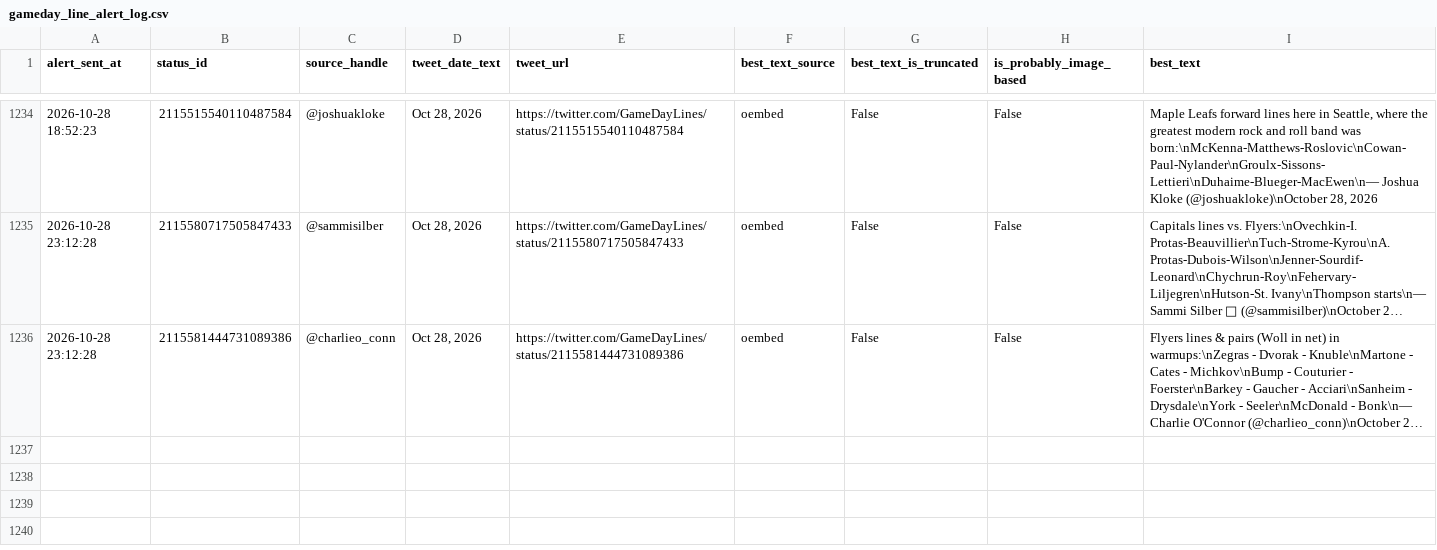
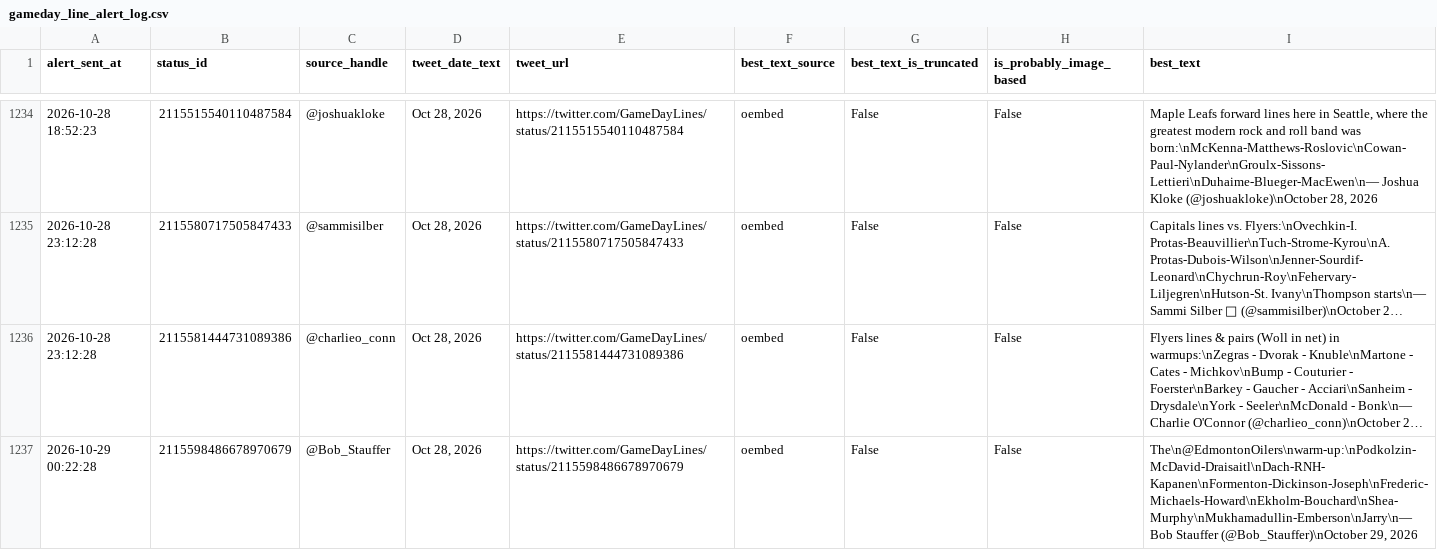
Before and after one commit to ajpayzant/nhl-line-alert-bot, a CSV file: gameday_line_alert_log.csv, drawn as a sheet; only a part is shown, gaps mark what is left out; long unchanged cells end in …; the diff names each change by its address in the sheet, - before the commit and + after, or states it on an @@ line.

```diff
--- a/gameday_line_alert_log.csv
+++ b/gameday_line_alert_log.csv
+row 1237: 2026-10-29 00:22:28 | 2115598486678970679 | @Bob_Stauffer | Oct 28, 2026 | https://twitter.com/GameDayLines/status/2115598486678970679 | oembed | False | False | The\n@EdmontonOilers\nwarm-up:\nPodkolzin-McDavid-Draisaitl\nDach-RNH-Kapanen\nFormenton-Dickinson-Joseph\nFrederic-Michaels-Howard\nEkholm-Bouchard\nShea-Murphy\nMukhamadullin-Emberson\nJarry\n— Bob Stauffer (@Bob_Stauffer)\nOctober 29, 2026
```
Also changed, not shown: 1 other file.
